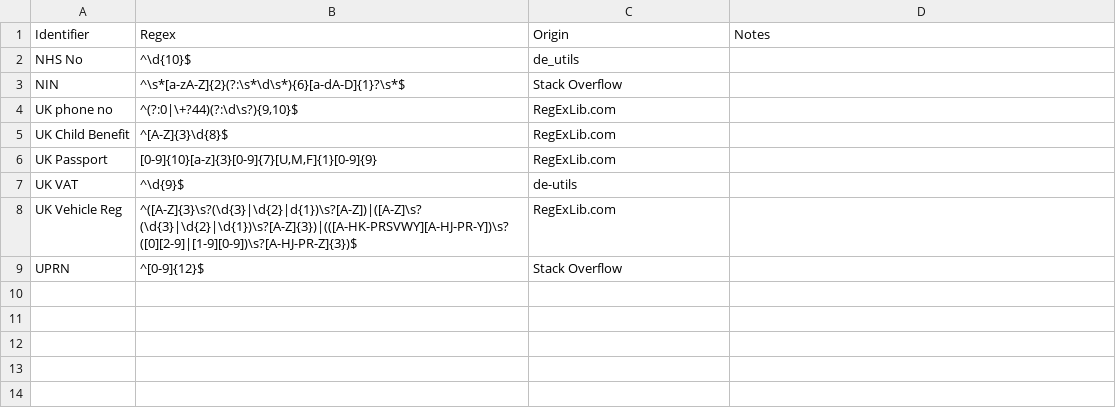
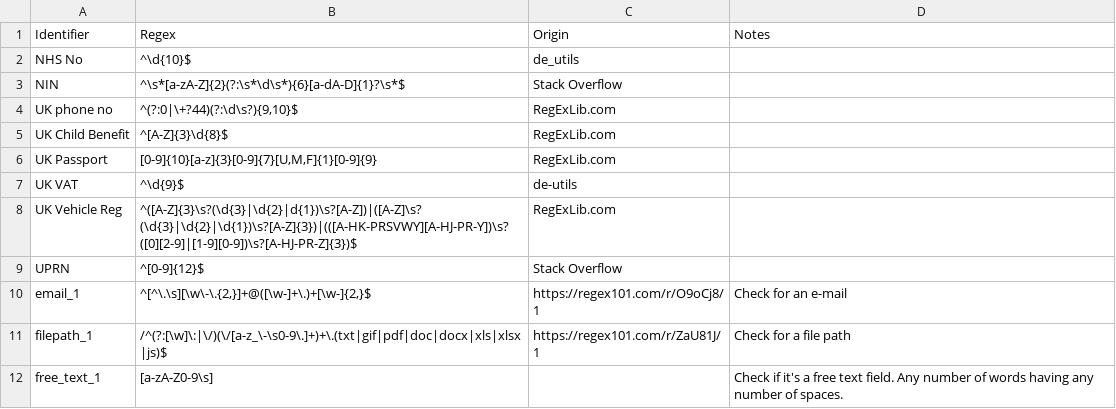
Before and after one commit to Data-Linkage/dlh_utils, a CSV file: Data/regex_database.csv, drawn as a sheet; the diff names each change by its address in the sheet, - before the commit and + after, or states it on an @@ line.

Commit message:
updating regex database

```diff
--- a/Data/regex_database.csv
+++ b/Data/regex_database.csv
+row 10: email_1 | ^[^\.\s][\w\-\.{2,}]+@([\w-]+\.)+[\w-]{2,}$ | https://regex101.com/r/O9oCj8/1 | Check for an e-mail
+row 11: filepath_1 | /^(?:[\w]\:|\/)(\/[a-z_\-\s0-9\.]+)+\.(txt|gif|pdf|doc|docx|xls|xlsx|js)$ | https://regex101.com/r/ZaU81J/1 | Check for a file path
+row 12: free_text_1 | [a-zA-Z0-9\s] |  | Check if it's a free text field. Any number of words having any number of spaces.
```
